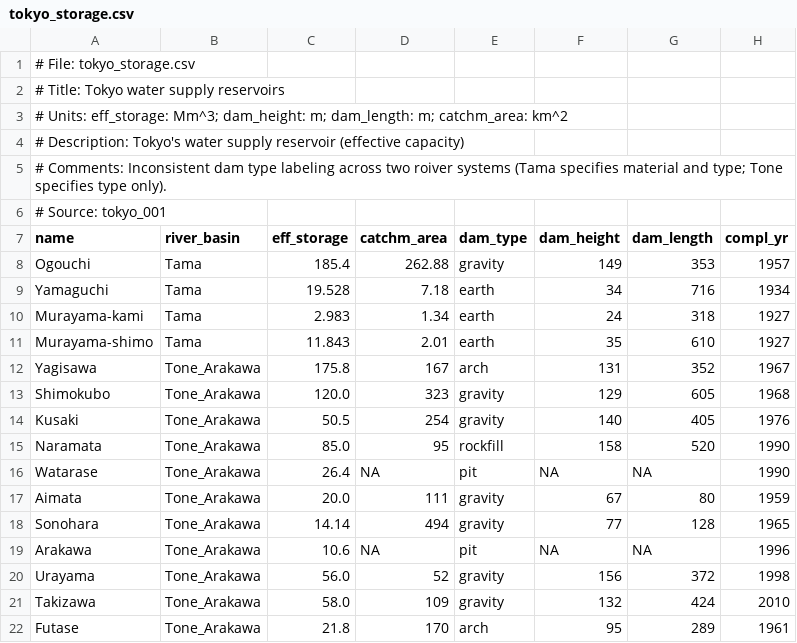
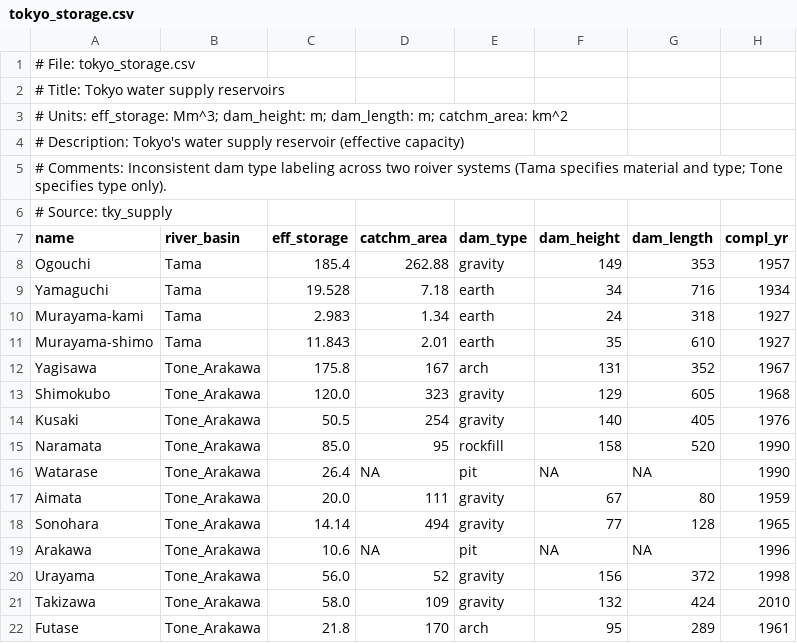
Before and after one commit to swd-turner/cwsdb, a CSV file: inst/extdata/Tokyo/tokyo_storage.csv, drawn as a sheet.

```diff
--- a/inst/extdata/Tokyo/tokyo_storage.csv
+++ b/inst/extdata/Tokyo/tokyo_storage.csv
@@ -5,3 +5,3 @@
 # Comments: Inconsistent dam type labeling across two roiver systems (Tama specifies material and type; Tone specifies type only).
-# Source: tokyo_001
+# Source: tky_supply
 name,river_basin,eff_storage,catchm_area,dam_type,dam_height,dam_length,compl_yr
```
Also changed, not shown: inst/extdata/Tokyo/tokyo_treatment.csv, inst/extdata/common/leakage_rates.csv, 4 other files.
